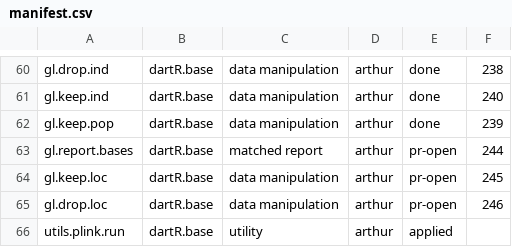
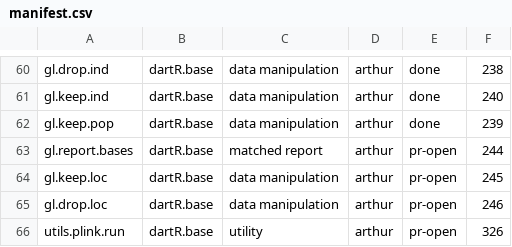
Before and after one commit to green-striped-gecko/dartR.base, a CSV file: function-review/manifest.csv, drawn as a sheet; only a part is shown, gaps mark what is left out.

```diff
--- a/function-review/manifest.csv
+++ b/function-review/manifest.csv
@@ -65,2 +65,2 @@ gl.keep.loc,dartR.base,data manipulation,arthur,pr-open,245
 gl.drop.loc,dartR.base,data manipulation,arthur,pr-open,246
-utils.plink.run,dartR.base,utility,arthur,applied,
+utils.plink.run,dartR.base,utility,arthur,pr-open,326
```
Also changed, not shown: 1 other file.
